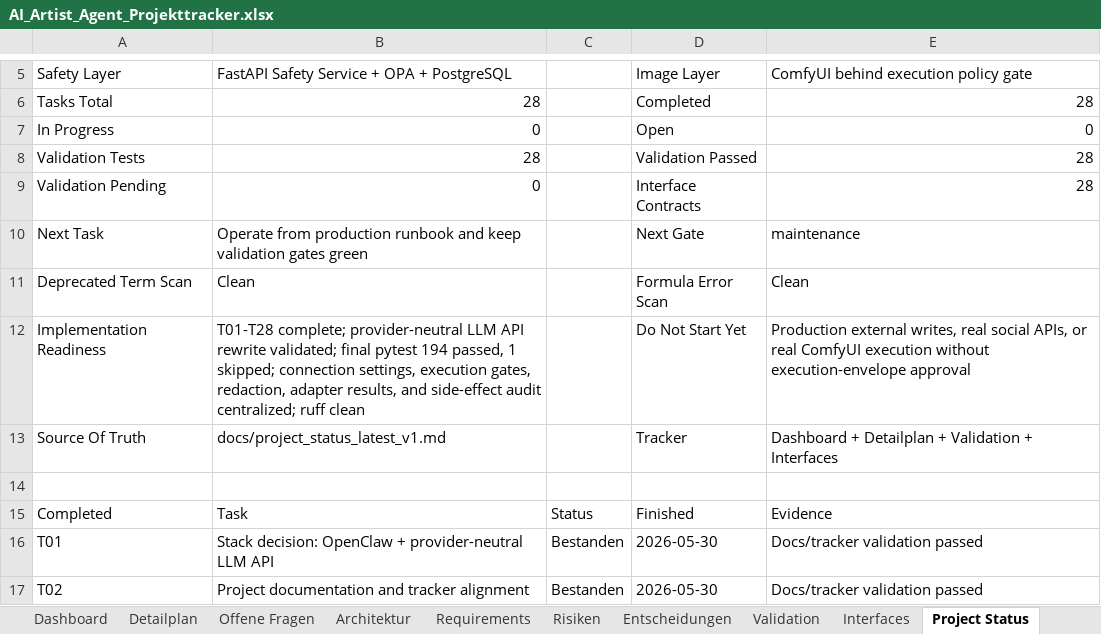
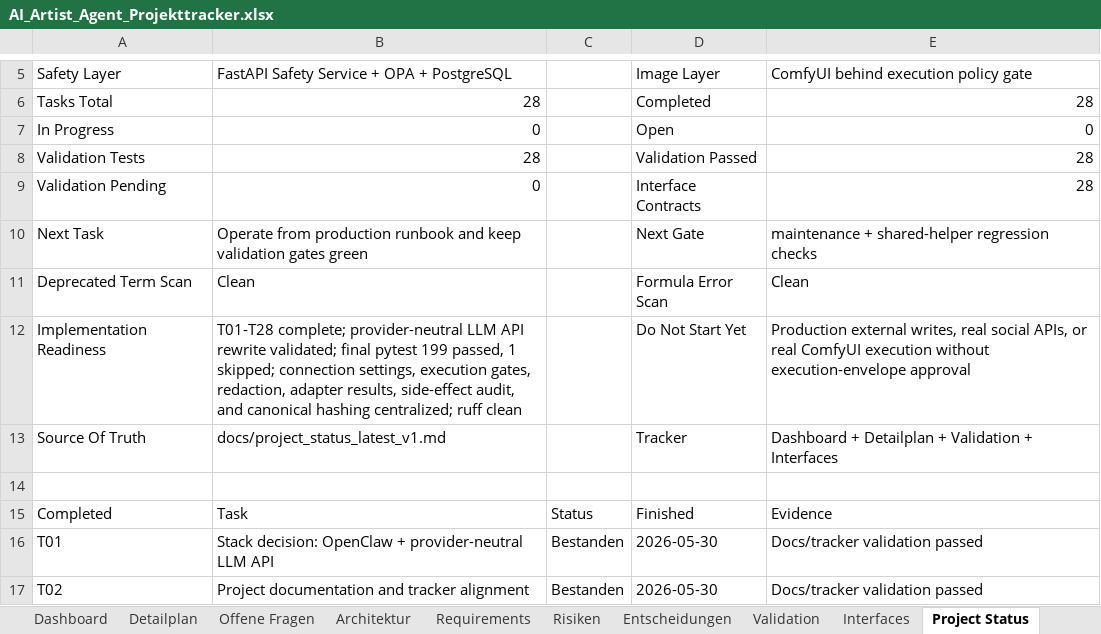
Before and after one commit to artprof964/AI-Artist, an Excel workbook: AI_Artist_Agent_Projekttracker.xlsx, sheet Project Status, drawn as a sheet; only a part is shown, gaps mark what is left out; values as stored, in another font and other column widths than the file's, no borders; the diff names each change by its address in the sheet, - before the commit and + after, or states it on an @@ line.

```diff
--- a/AI_Artist_Agent_Projekttracker.xlsx (sheet Project Status)
+++ b/AI_Artist_Agent_Projekttracker.xlsx (sheet Project Status)
-E10: maintenance
+E10: maintenance + shared-helper regression checks
-B12: …final pytest 194 passed, 1 skipped; connection settings, execution gates, redaction, adapter results, and side-effect audit centralized; ruff…
+B12: …final pytest 199 passed, 1 skipped; connection settings, execution gates, redaction, adapter results, side-effect audit, and canonical hashing centralized; ruff…
```
Also changed, not shown: sheet Interfaces, sheet Validation, sheet Detailplan, 10 other files.
